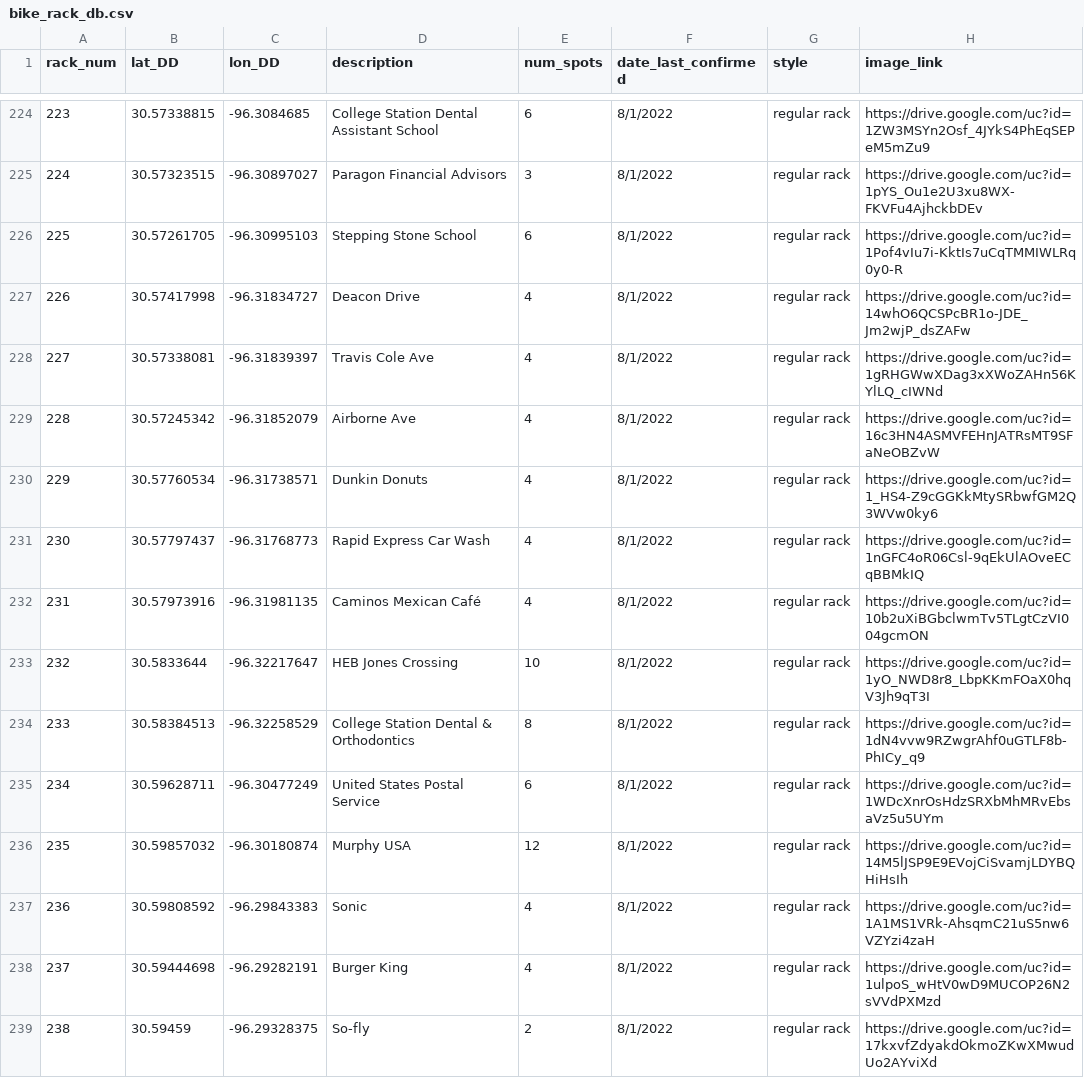
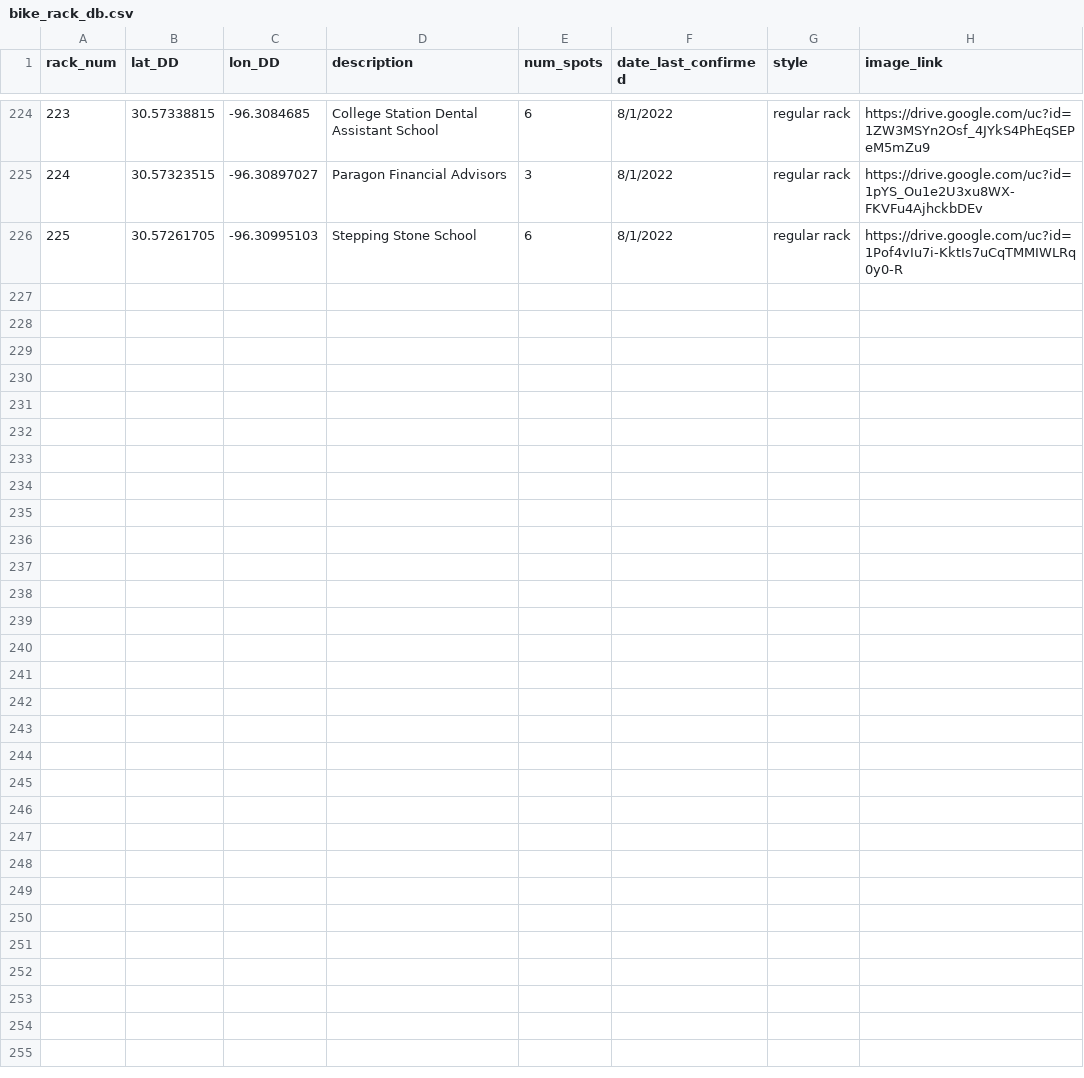
Before and after one commit to tuihat/shiny-server, a CSV file: BCS_bikeracks/bike_rack_db.csv, drawn as a sheet; only a part is shown, gaps mark what is left out; the diff covers the shown part only; the diff names each change by its address in the sheet, - before the commit and + after, or states it on an @@ line.

Commit message:
Add files via upload

```diff
--- a/BCS_bikeracks/bike_rack_db.csv
+++ b/BCS_bikeracks/bike_rack_db.csv
-row 227: 226 | 30.57417998 | -96.31834727 | Deacon Drive | 4 | 8/1/2022 | regular rack | https://drive.google.com/uc?id=14whO6QCSPcBR1o-JDE_Jm2wjP_dsZAFw
-row 228: 227 | 30.57338081 | -96.31839397 | Travis Cole Ave | 4 | 8/1/2022 | regular rack | https://drive.google.com/uc?id=1gRHGWwXDag3xXWoZAHn56KYlLQ_cIWNd
-row 229: 228 | 30.57245342 | -96.31852079 | Airborne Ave | 4 | 8/1/2022 | regular rack | https://drive.google.com/uc?id=16c3HN4ASMVFEHnJATRsMT9SFaNeOBZvW
-row 230: 229 | 30.57760534 | -96.31738571 | Dunkin Donuts | 4 | 8/1/2022 | regular rack | https://drive.google.com/uc?id=1_HS4-Z9cGGKkMtySRbwfGM2Q3WVw0ky6
-row 231: 230 | 30.57797437 | -96.31768773 | Rapid Express Car Wash | 4 | 8/1/2022 | regular rack | https://drive.google.com/uc?id=1nGFC4oR06Csl-9qEkUlAOveECqBBMkIQ
-row 232: 231 | 30.57973916 | -96.31981135 | Caminos Mexican Café | 4 | 8/1/2022 | regular rack | https://drive.google.com/uc?id=10b2uXiBGbclwmTv5TLgtCzVI004gcmON
-row 233: 232 | 30.5833644 | -96.32217647 | HEB Jones Crossing | 10 | 8/1/2022 | regular rack | https://drive.google.com/uc?id=1yO_NWD8r8_LbpKKmFOaX0hqV3Jh9qT3I
-row 234: 233 | 30.58384513 | -96.32258529 | College Station Dental & Orthodontics | 8 | 8/1/2022 | regular rack | https://drive.google.com/uc?id=1dN4vvw9RZwgrAhf0uGTLF8b-PhICy_q9
-row 235: 234 | 30.59628711 | -96.30477249 | United States Postal Service | 6 | 8/1/2022 | regular rack | https://drive.google.com/uc?id=1WDcXnrOsHdzSRXbMhMRvEbsaVz5u5UYm
-row 236: 235 | 30.59857032 | -96.30180874 | Murphy USA | 12 | 8/1/2022 | regular rack | https://drive.google.com/uc?id=14M5lJSP9E9EVojCiSvamjLDYBQHiHsIh
-row 237: 236 | 30.59808592 | -96.29843383 | Sonic | 4 | 8/1/2022 | regular rack | https://drive.google.com/uc?id=1A1MS1VRk-AhsqmC21uS5nw6VZYzi4zaH
-row 238: 237 | 30.59444698 | -96.29282191 | Burger King | 4 | 8/1/2022 | regular rack | https://drive.google.com/uc?id=1ulpoS_wHtV0wD9MUCOP26N2sVVdPXMzd
-row 239: 238 | 30.59459 | -96.29328375 | So-fly | 2 | 8/1/2022 | regular rack | https://drive.google.com/uc?id=17kxvfZdyakdOkmoZKwXMwudUo2AYviXd
```
Also changed, not shown: 12 removed rows elsewhere in this file.
